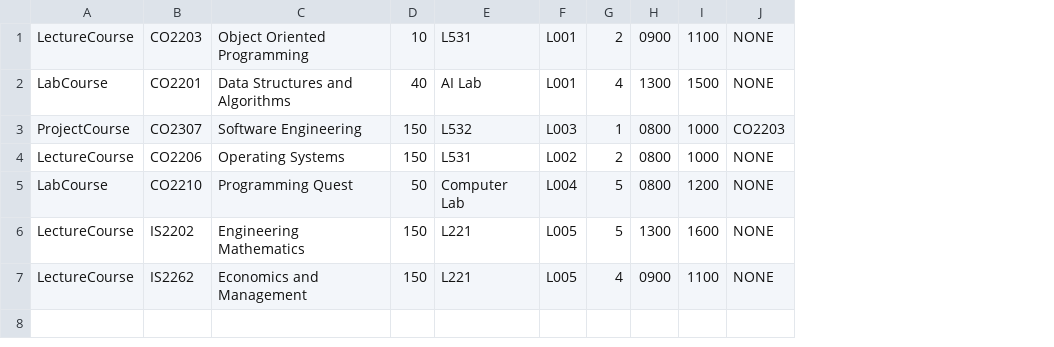
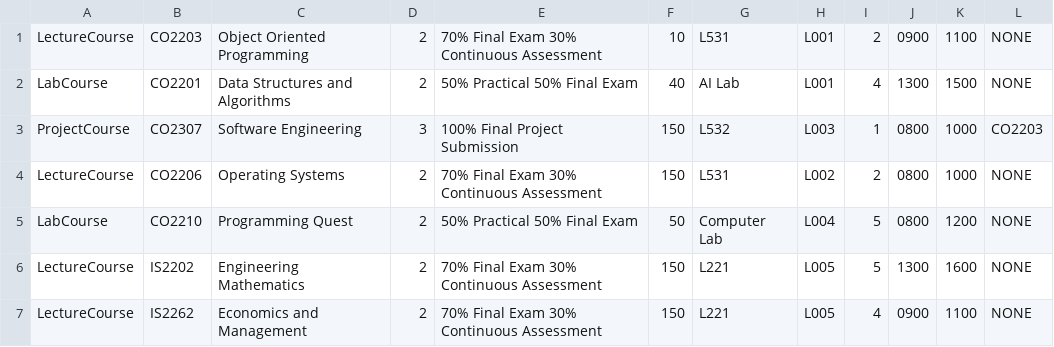
Before and after one commit to ThilanPramuditha/CO2203_Decrypt, a CSV file: data/courses_data.csv, drawn as a sheet; the diff names each change by its address in the sheet, - before the commit and + after, or states it on an @@ line.

Commit message:
finalize course credits, dynamic capture, and OOP compliance
- integrated course credit values and distinct grading behaviors into the Course hierarchy.
- enforced Rule of Three/Five by explicitly deleting copy operations in RegistrationSystem and AttendanceRegister with architectural justifications.
- verified strict encapsulation and const-correctness across domain models.
- implemented dynamic runtime selection for attendance capture mechanisms.
- created README.md with build instructions and test credentials for final submission.
- confirmed zero-warning build under C++17 Wall standards.

```diff
--- a/data/courses_data.csv
+++ b/data/courses_data.csv
+column D, rows 1-7: 2 | 2 | 3 | 2 | 2 | 2 | 2
+column E, rows 1-7: 70% Final Exam 30% Continuous Assessment | 50% Practical 50% Final Exam | 100% Final Project Submission | 70% Final Exam 30% Continuous Assessment | 50% Practical 50% Final Exam | 70% Final Exam 30% Continuous Assessment | 70% Final Exam 30% Continuous Assessment
```
Also changed, not shown: data/users_data.csv, 21 other files.
